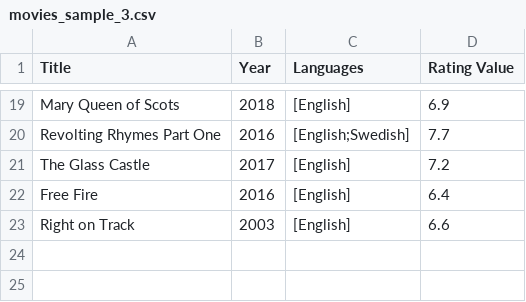
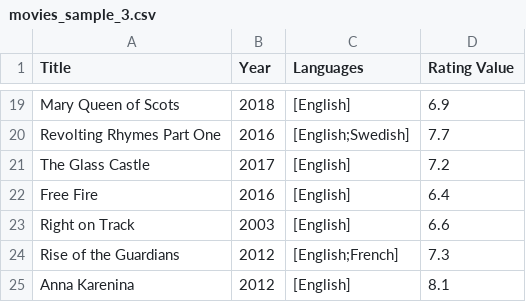
Before and after one commit to Cogswatch/CS344-Assignment-2, a CSV file: movies_sample_3.csv, drawn as a sheet; only a part is shown, gaps mark what is left out.

```diff
--- a/movies_sample_3.csv
+++ b/movies_sample_3.csv
@@ -23 +23,3 @@ Free Fire,2016,[English],6.4
 Right on Track,2003,[English],6.6
+Rise of the Guardians,2012,[English;French],7.3
+Anna Karenina,2012,[English],8.1
```
Also changed, not shown: movies_sample_1.csv, 5 other files.
